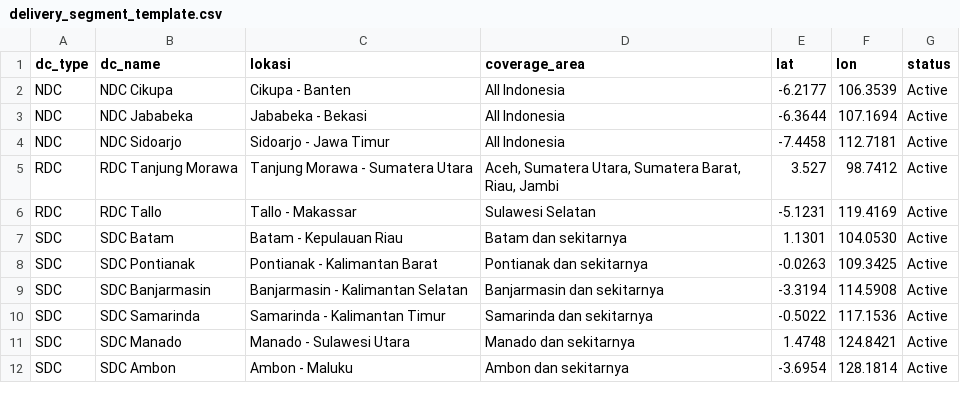
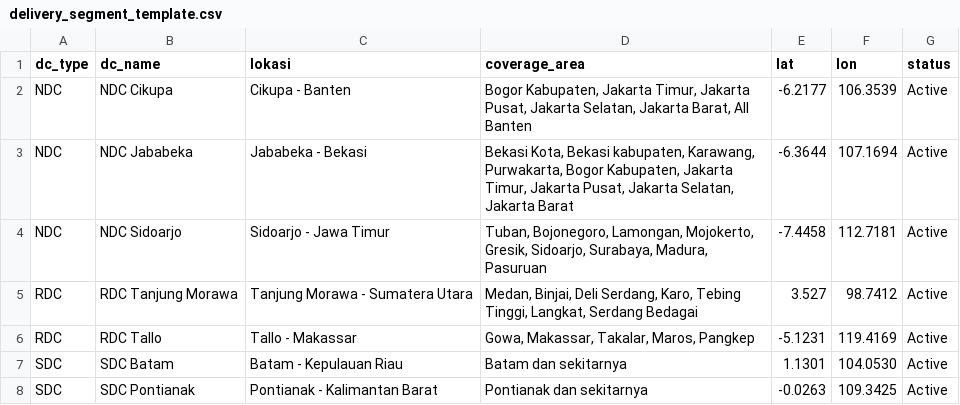
Before and after one commit to Astromoon26/Delivery-segment, a CSV file: delivery_segment_template.csv, drawn as a sheet; only a part is shown; the shorter side is filled out with more unchanged rows.

Commit message:
Update delivery_segment_template.csv

```diff
--- a/delivery_segment_template.csv
+++ b/delivery_segment_template.csv
@@ -1,7 +1,7 @@
 dc_type,dc_name,lokasi,coverage_area,lat,lon,status
-NDC,NDC Cikupa,Cikupa - Banten,All Indonesia,-6.2177,106.3539,Active
-NDC,NDC Jababeka,Jababeka - Bekasi,All Indonesia,-6.3644,107.1694,Active
-NDC,NDC Sidoarjo,Sidoarjo - Jawa Timur,All Indonesia,-7.4458,112.7181,Active
-RDC,RDC Tanjung Morawa,Tanjung Morawa - Sumatera Utara,"Aceh, Sumatera Utara, Sumatera Barat, Riau, Jambi",3.527,98.7412,Active
-RDC,RDC Tallo,Tallo - Makassar,Sulawesi Selatan,-5.1231,119.4169,Active
+NDC,NDC Cikupa,Cikupa - Banten,"Bogor Kabupaten, Jakarta Timur, Jakarta Pusat, Jakarta Selatan, Jakarta Barat, All Banten",-6.2177,106.3539,Active
+NDC,NDC Jababeka,Jababeka - Bekasi,"Bekasi Kota, Bekasi kabupaten, Karawang, Purwakarta, Bogor Kabupaten, Jakarta Timur, Jakarta Pusat, Jakarta Selatan, Jakarta Barat",-6.3644,107.1694,Active
+NDC,NDC Sidoarjo,Sidoarjo - Jawa Timur,"Tuban, Bojonegoro, Lamongan, Mojokerto, Gresik, Sidoarjo, Surabaya, Madura, Pasuruan",-7.4458,112.7181,Active
+RDC,RDC Tanjung Morawa,Tanjung Morawa - Sumatera Utara,"Medan, Binjai, Deli Serdang, Karo, Tebing Tinggi, Langkat, Serdang Bedagai",3.527,98.7412,Active
+RDC,RDC Tallo,Tallo - Makassar,"Gowa, Makassar, Takalar, Maros, Pangkep",-5.1231,119.4169,Active
 SDC,SDC Batam,Batam - Kepulauan Riau,Batam dan sekitarnya,1.1301,104.0530,Active
```
